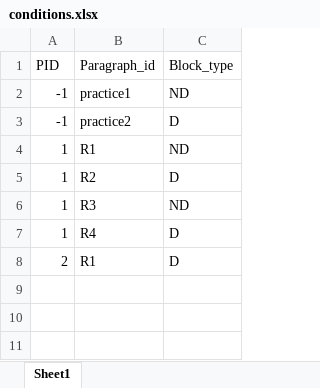
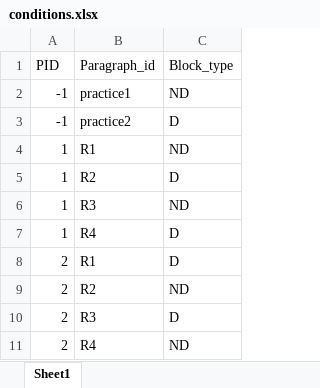
Before and after one commit to ovi-lab/EEG_reading_task, an Excel workbook: psychopy_experiment/conditions/conditions.xlsx, sheet Sheet1, drawn as a sheet; values as stored, in another font and other column widths than the file's, no borders; the diff names each change by its address in the sheet, - before the commit and + after, or states it on an @@ line.

```diff
--- a/psychopy_experiment/conditions/conditions.xlsx (sheet Sheet1)
+++ b/psychopy_experiment/conditions/conditions.xlsx (sheet Sheet1)
+row 9: 2 | R2 | ND
+row 10: 2 | R3 | D
+row 11: 2 | R4 | ND
```
Also changed, not shown: 8 other files.
